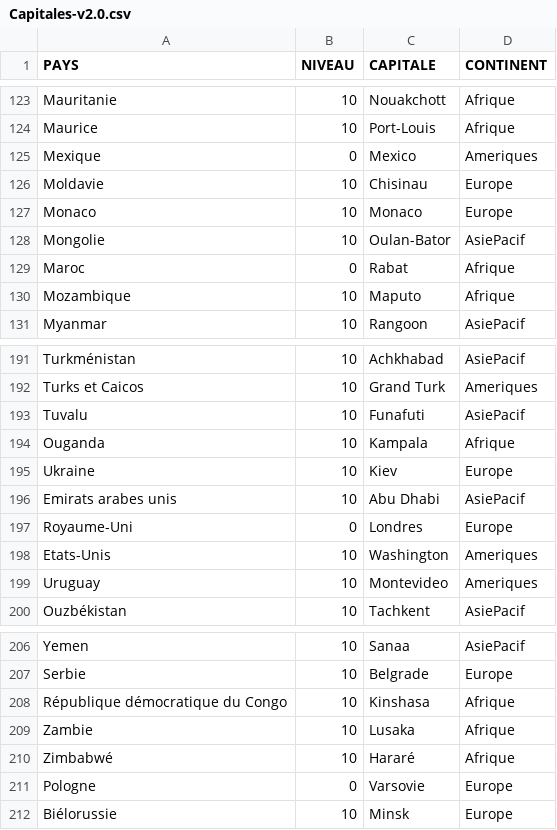
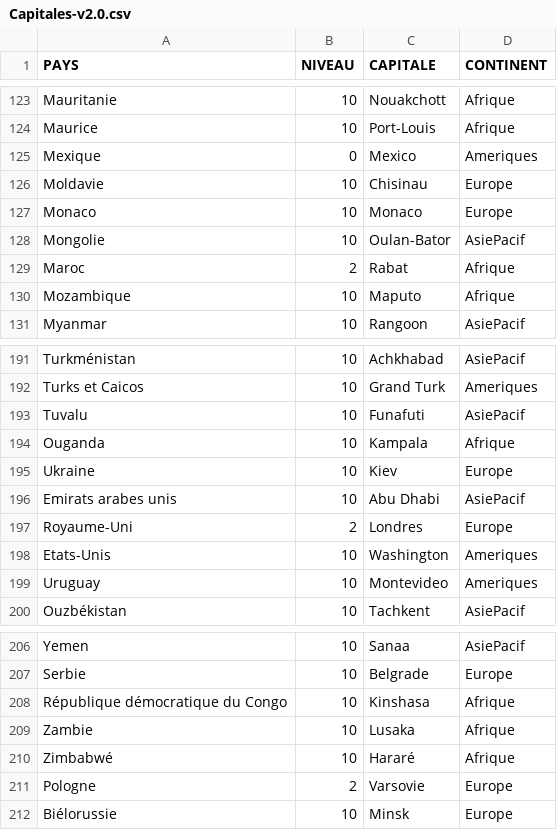
Before and after one commit to henches/Capitales, a CSV file: Helpers/create-capitals-list/Capitales-v2.0.csv, drawn as a sheet; only a part is shown, gaps mark what is left out; the diff covers the shown part only; the diff names each change by its address in the sheet, - before the commit and + after, or states it on an @@ line.

```diff
--- a/Helpers/create-capitals-list/Capitales-v2.0.csv
+++ b/Helpers/create-capitals-list/Capitales-v2.0.csv
-B129 (NIVEAU): 0
+B129 (NIVEAU): 2
-B197 (NIVEAU): 0
+B197 (NIVEAU): 2
-B211 (NIVEAU): 0
+B211 (NIVEAU): 2
```
Also changed, not shown: 13 edited cells elsewhere in this file, 8 other files.
